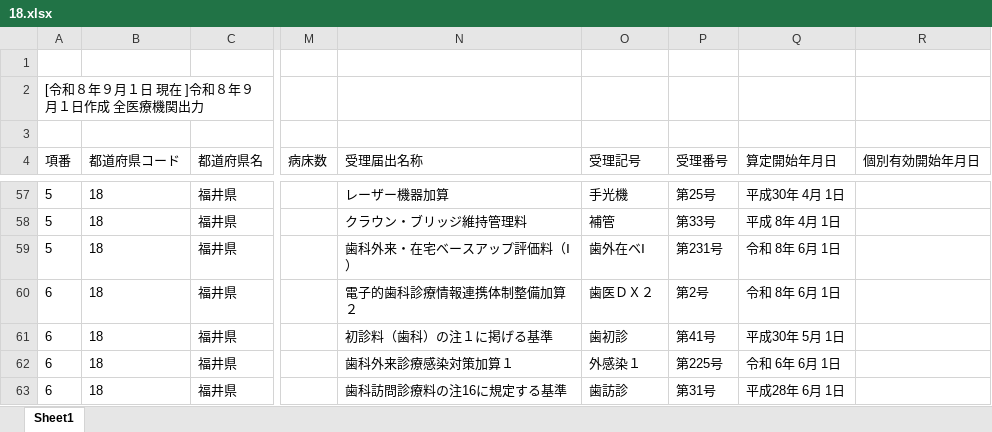
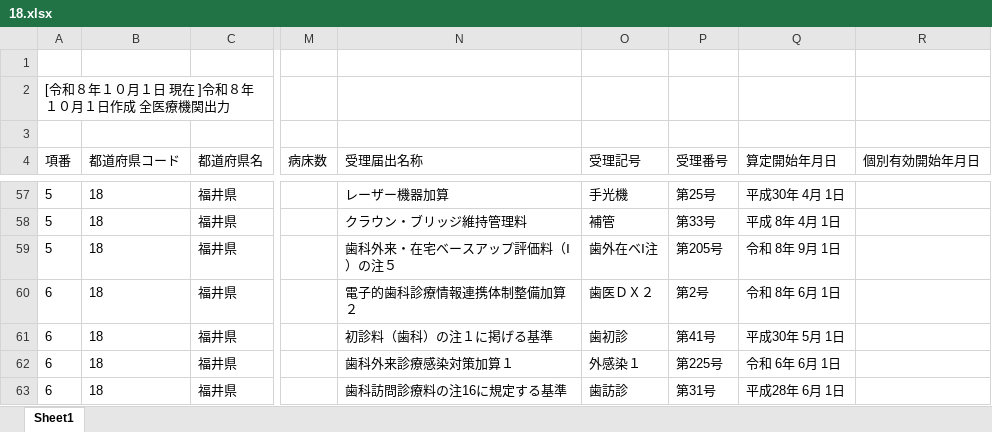
Before and after one commit to savastaro-ship-it/osaka-shika-shisetukijyun-dashboard, an Excel workbook: data/source/18.xlsx, sheet Sheet1, drawn as a sheet; only a part is shown, gaps mark what is left out; values as stored, in another font and other column widths than the file's, no borders; the diff covers the shown part only; the diff names each change by its address in the sheet, - before the commit and + after, or states it on an @@ line.

```diff
--- a/data/source/18.xlsx (sheet Sheet1)
+++ b/data/source/18.xlsx (sheet Sheet1)
-A2 (項番): [令和８年９月１日 現在 ]令和８年９月１日作成 全医療機関出力
+A2 (項番): [令和８年１０月１日 現在 ]令和８年１０月１日作成 全医療機関出力
-N59 (受理届出名称): 歯科外来・在宅ベースアップ評価料（Ⅰ）
+N59 (受理届出名称): 歯科外来・在宅ベースアップ評価料（Ⅰ）の注５
-O59 (受理記号): 歯外在ベⅠ
+O59 (受理記号): 歯外在ベⅠ注
-P59 (受理番号): 第231号
+P59 (受理番号): 第205号
-Q59 (算定開始年月日): 令和 8年 6月 1日
+Q59 (算定開始年月日): 令和 8年 9月 1日
```
Also changed, not shown: 7 added rows and 9 edited cells elsewhere in this sheet, data/source/25.xlsx, data/source/29.xlsx, 23 other files.
